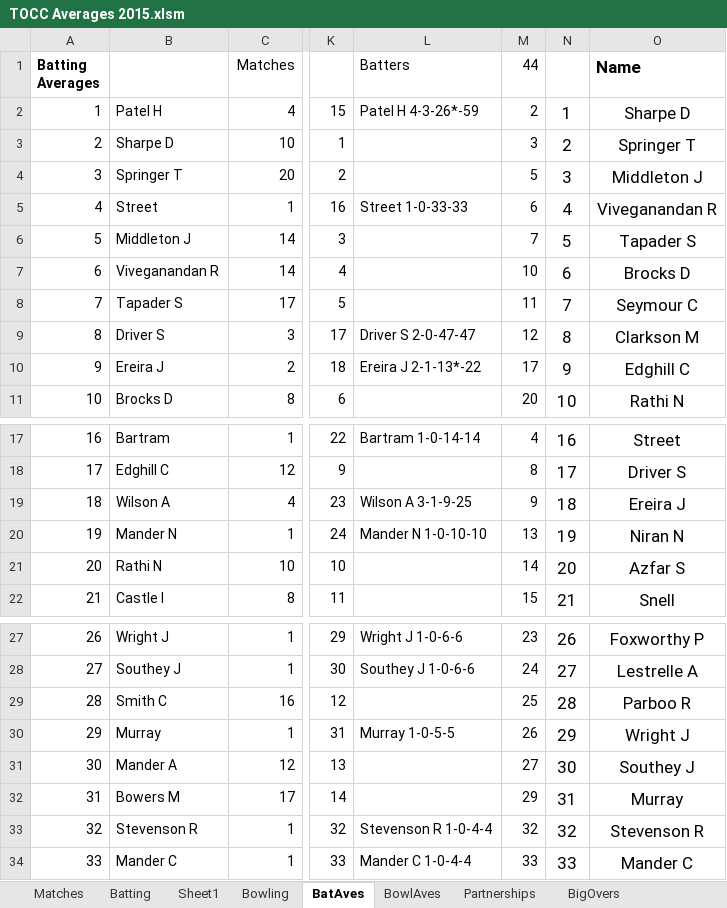
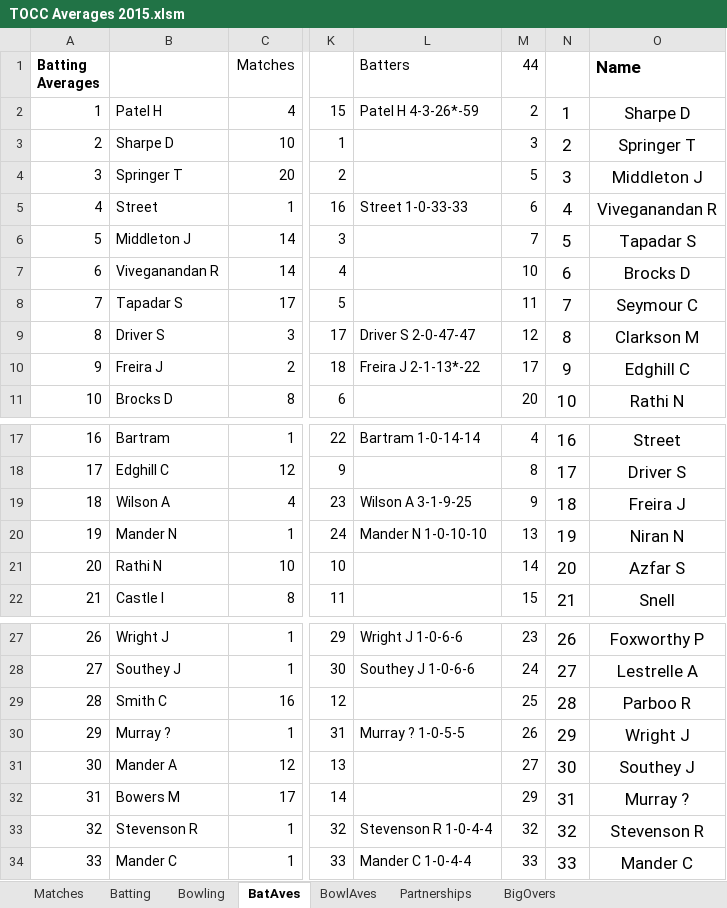
Before and after one commit to mikewoodhouse/stan, an Excel workbook: data/xldata/TOCC Averages 2015.xlsm, sheet BatAves, drawn as a sheet; only a part is shown, gaps mark what is left out; values as stored, in another font and other column widths than the file's, no borders; the diff names each change by its address in the sheet, - before the commit and + after, or states it on an @@ line.

```diff
--- a/data/xldata/TOCC Averages 2015.xlsm (sheet BatAves)
+++ b/data/xldata/TOCC Averages 2015.xlsm (sheet BatAves)
-sheet tab: Sheet1
-O6 (Name): Tapader S
+O6 (Name): Tapadar S
-B8: Tapader S
+B8: Tapadar S
-B10: Ereira J
+B10: Freira J
-L10 (Batters): Ereira J 2-1-13*-22
+L10 (Batters): Freira J 2-1-13*-22
-O19 (Name): Ereira J
+O19 (Name): Freira J
-B30: Murray
+B30: Murray ?
-L30 (Batters): Murray 1-0-5-5
+L30 (Batters): Murray ? 1-0-5-5
-O32 (Name): Murray
+O32 (Name): Murray ?
```
Also changed, not shown: sheet Batting, sheet BowlAves, sheet Bowling, data/xldata/TOCC Averages 2002.xlsm, data/xldata/TOCC Averages 2009.xlsm, 31 other files.
